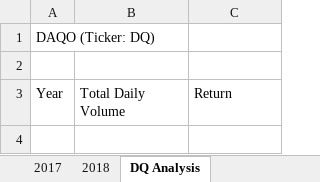
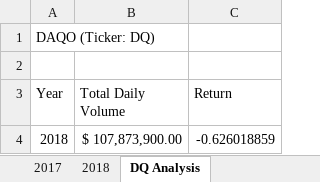
Before and after one commit to darin-m-myers/stock-analysis, an Excel workbook: green_stocks.xlsm, sheet DQ Analysis, drawn as a sheet; values as stored, in another font and other column widths than the file's, no borders; the diff names each change by its address in the sheet, - before the commit and + after, or states it on an @@ line.

Commit message:
Stock_Analysis_Module
Added Return Value to Analysis

```diff
--- a/green_stocks.xlsm (sheet DQ Analysis)
+++ b/green_stocks.xlsm (sheet DQ Analysis)
+row 4: 2018 | $ 107,873,900.00 | -0.626018859
```
